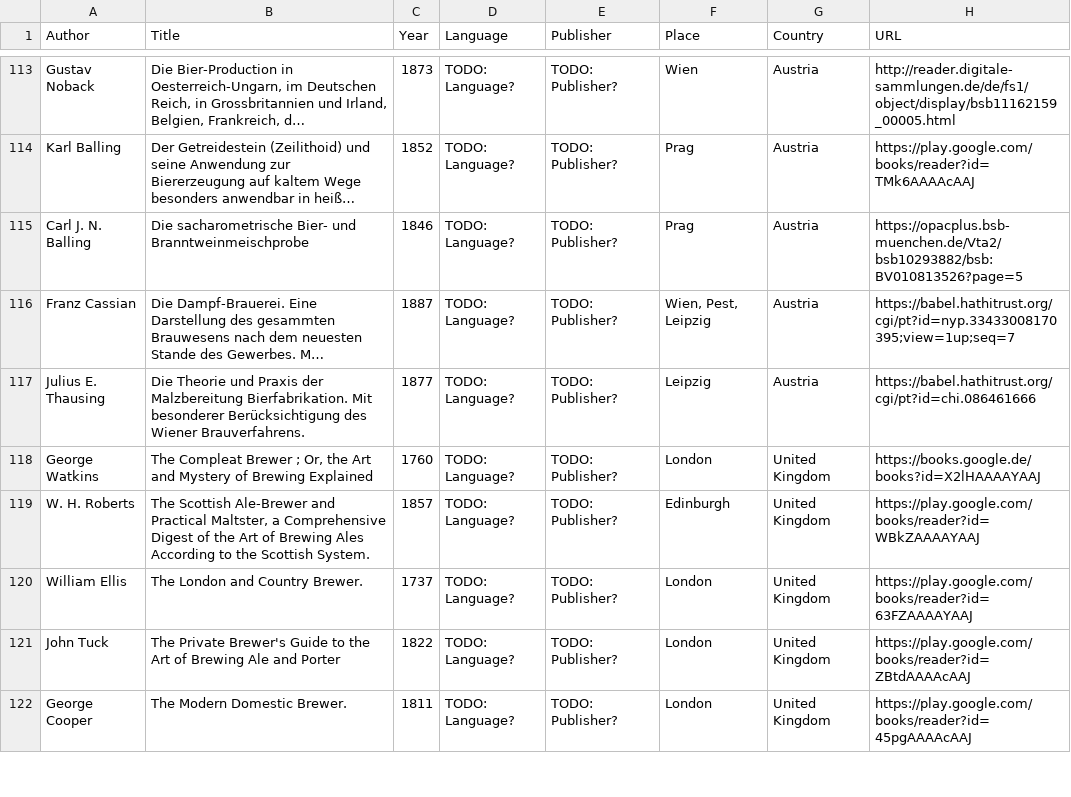
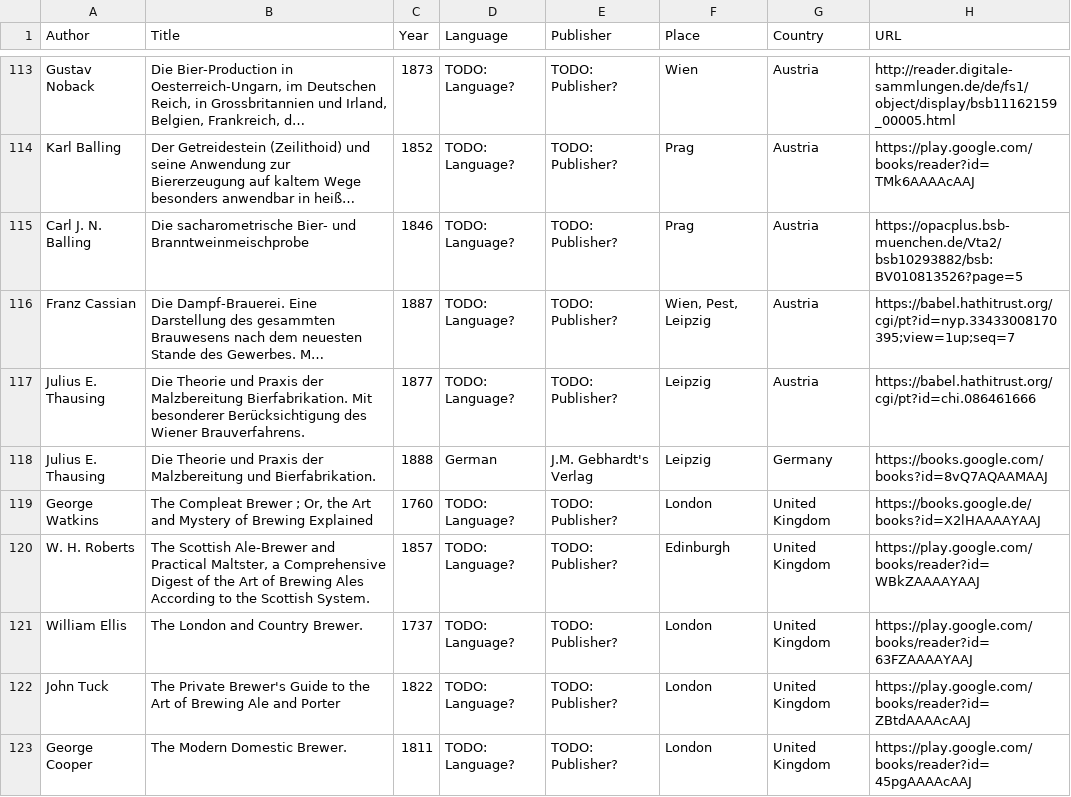
Before and after one commit to akrennmair/historic-beer-literature-list, a TSV file: historic-beer-literature-list.tsv, drawn as a sheet; only a part is shown, gaps mark what is left out; long unchanged cells end in …; the diff names each change by its address in the sheet, - before the commit and + after, or states it on an @@ line.

Commit message:
add newer edition of Thausing book.

```diff
--- a/historic-beer-literature-list.tsv
+++ b/historic-beer-literature-list.tsv
+row 118: Julius E. Thausing | Die Theorie und Praxis der Malzbereitung und Bierfabrikation. | 1888 | German | J.M. Gebhardt's Verlag | Leipzig | Germany | https://books.google.com/books?id=8vQ7AQAAMAAJ
```
